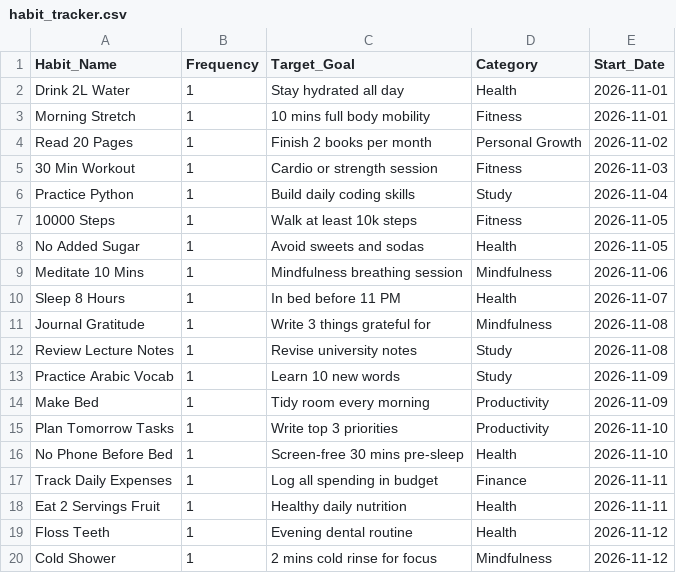
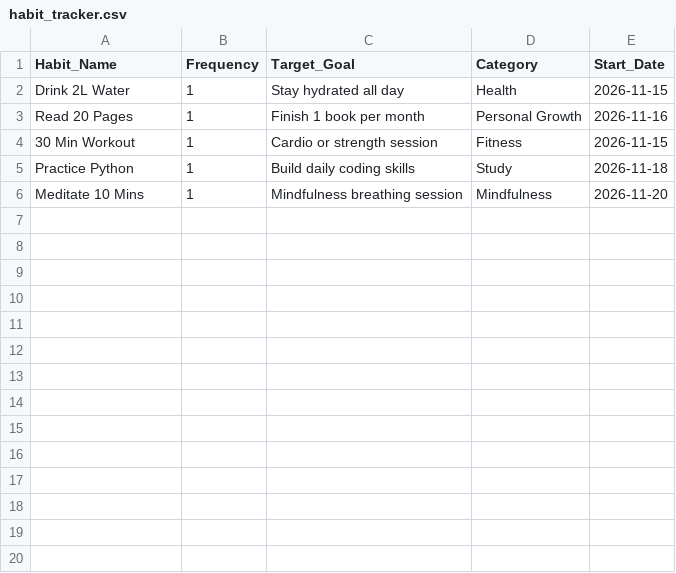
Before and after one commit to ImHamadAlqallaf/ga-project-habit-tracker, a CSV file: dataset/habit_tracker.csv, drawn as a sheet; only a part is shown; the diff covers the shown part only.

```diff
--- a/dataset/habit_tracker.csv
+++ b/dataset/habit_tracker.csv
@@ -1,20 +1,6 @@
 Habit_Name,Frequency,Target_Goal,Category,Start_Date
-Drink 2L Water,1,Stay hydrated all day,Health,2026-11-01
-Morning Stretch,1,10 mins full body mobility,Fitness,2026-11-01
-Read 20 Pages,1,Finish 2 books per month,Personal Growth,2026-11-02
-30 Min Workout,1,Cardio or strength session,Fitness,2026-11-03
-Practice Python,1,Build daily coding skills,Study,2026-11-04
-10000 Steps,1,Walk at least 10k steps,Fitness,2026-11-05
-No Added Sugar,1,Avoid sweets and sodas,Health,2026-11-05
-Meditate 10 Mins,1,Mindfulness breathing session,Mindfulness,2026-11-06
-Sleep 8 Hours,1,In bed before 11 PM,Health,2026-11-07
-Journal Gratitude,1,Write 3 things grateful for,Mindfulness,2026-11-08
-Review Lecture Notes,1,Revise university notes,Study,2026-11-08
-Practice Arabic Vocab,1,Learn 10 new words,Study,2026-11-09
-Make Bed,1,Tidy room every morning,Productivity,2026-11-09
-Plan Tomorrow Tasks,1,Write top 3 priorities,Productivity,2026-11-10
-No Phone Before Bed,1,Screen-free 30 mins pre-sleep,Health,2026-11-10
-Track Daily Expenses,1,Log all spending in budget,Finance,2026-11-11
-Eat 2 Servings Fruit,1,Healthy daily nutrition,Health,2026-11-11
-Floss Teeth,1,Evening dental routine,Health,2026-11-12
-Cold Shower,1,2 mins cold rinse for focus,Mindfulness,2026-11-12
+Drink 2L Water,1,Stay hydrated all day,Health,2026-11-15
+Read 20 Pages,1,Finish 1 book per month,Personal Growth,2026-11-16
+30 Min Workout,1,Cardio or strength session,Fitness,2026-11-15
+Practice Python,1,Build daily coding skills,Study,2026-11-18
+Meditate 10 Mins,1,Mindfulness breathing session,Mindfulness,2026-11-20
```
Also changed, not shown: 11 removed rows elsewhere in this file, dataset/habit_logs.csv, 3 other files.
